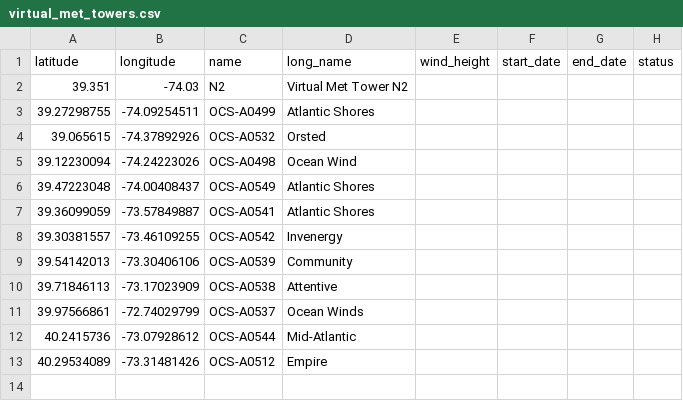
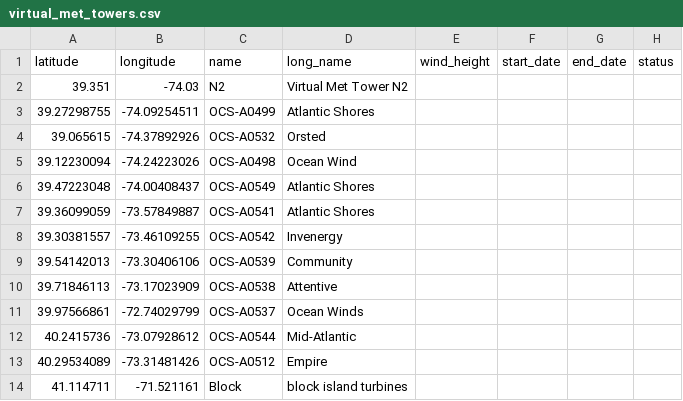
Before and after one commit to rucool/wrf_validation, a CSV file: virtual_met_towers.csv, drawn as a sheet.

Commit message:
Update virtual_met_towers.csv
added block island locations

```diff
--- a/virtual_met_towers.csv
+++ b/virtual_met_towers.csv
@@ -13 +13,2 @@ latitude,longitude,name, long_name, wind_height,start_date,end_date,status
 40.29534089,-73.31481426,OCS-A0512,Empire
+41.114711,-71.521161,Block,block island turbines
```
